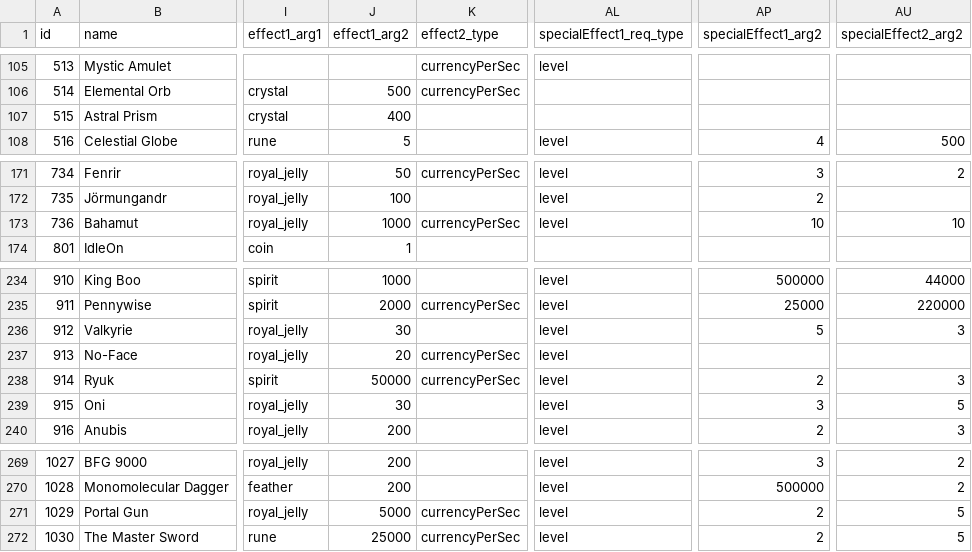
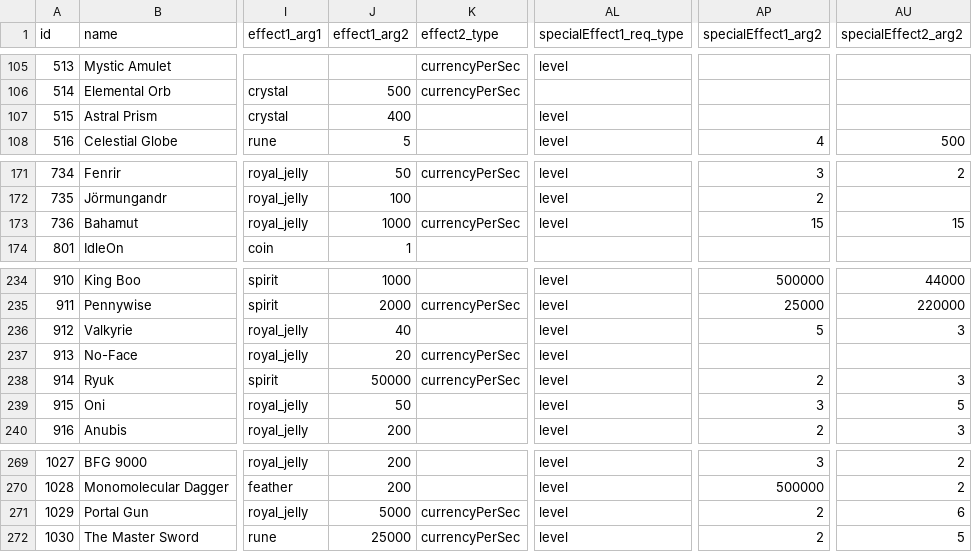
Before and after one commit to ssiatkowski/kuzzigames, a CSV file: cosmic_collection/js/cards.csv, drawn as a sheet; only a part is shown, gaps mark what is left out; the diff names each change by its address in the sheet, - before the commit and + after, or states it on an @@ line.

Commit message:
small changes to cards

```diff
--- a/cosmic_collection/js/cards.csv
+++ b/cosmic_collection/js/cards.csv
-AL107 (specialEffect1_req_type): (empty)
+AL107 (specialEffect1_req_type): level
-AP173 (specialEffect1_arg2): 10
+AP173 (specialEffect1_arg2): 15
-AU173 (specialEffect2_arg2): 10
+AU173 (specialEffect2_arg2): 15
-J236 (effect1_arg2): 30
+J236 (effect1_arg2): 40
-J239 (effect1_arg2): 30
+J239 (effect1_arg2): 50
-AU271 (specialEffect2_arg2): 5
+AU271 (specialEffect2_arg2): 6
```
Also changed, not shown: 1 other file.
